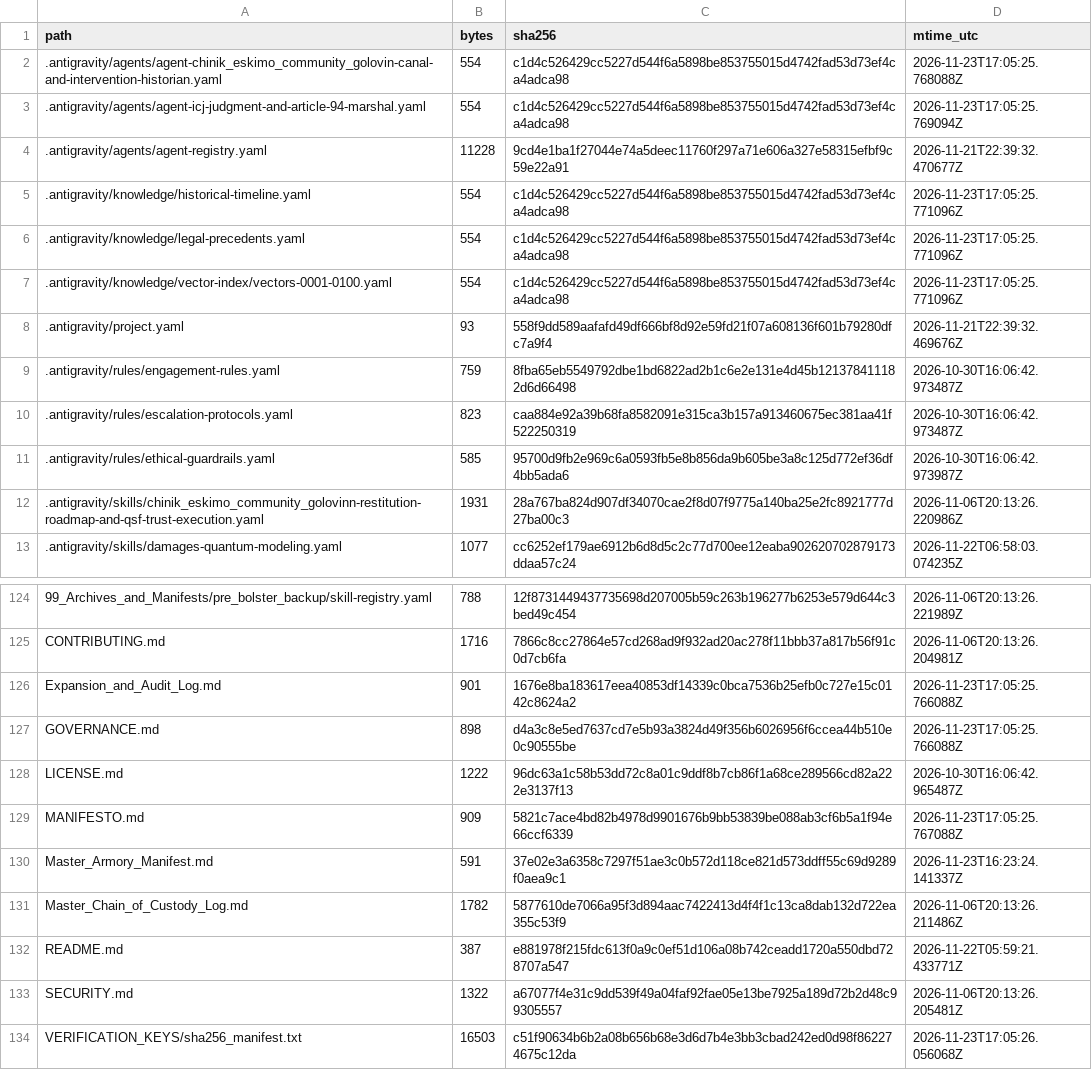
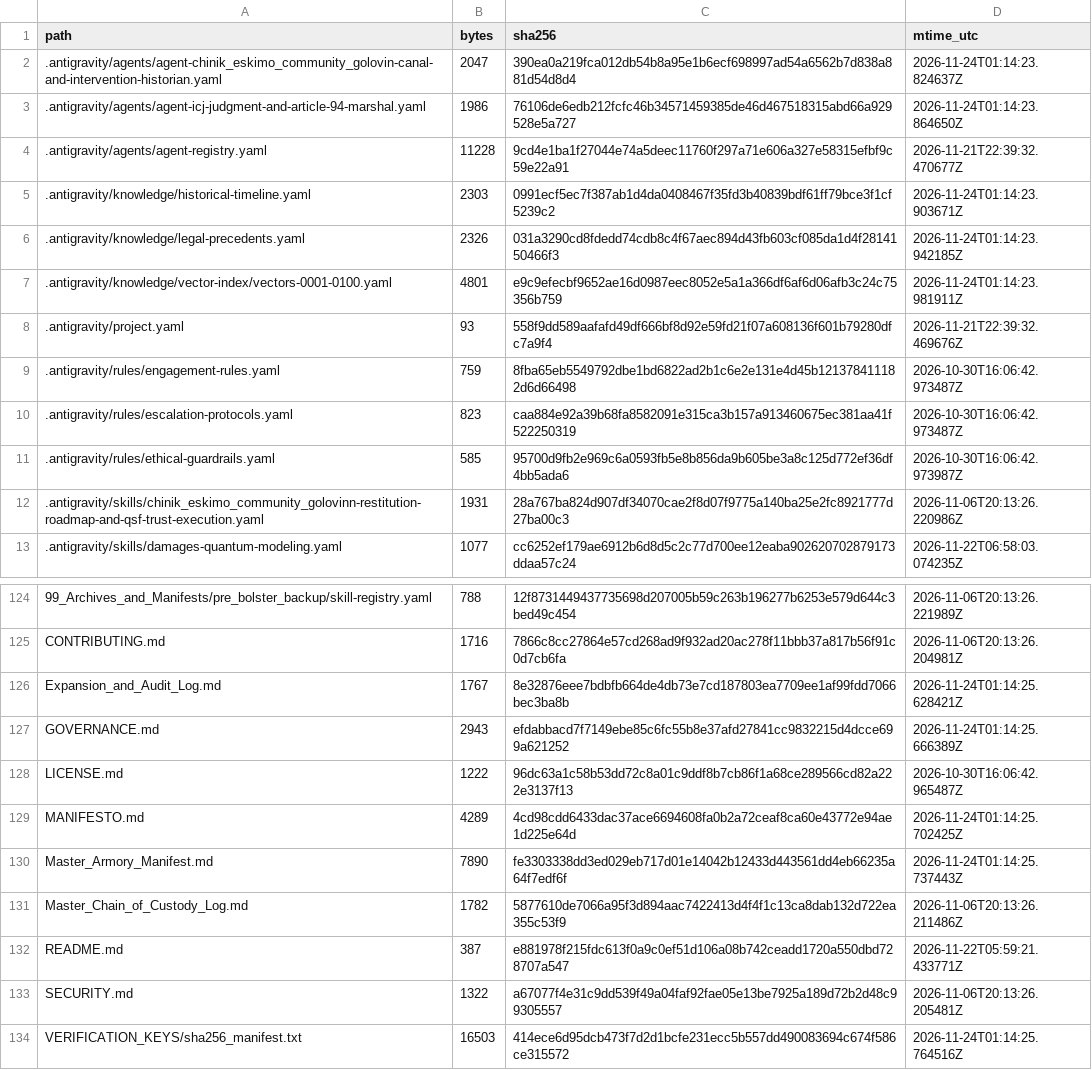
Before and after one commit to GlobalRestitutionAlliance/turtle-island-us-ak-chinik-eskimo-community-golovin-master-litigation, a CSV file: 99_Archives_and_Manifests/MANIFEST_SHA256.csv, drawn as a sheet; only a part is shown, gaps mark what is left out; the diff covers the shown part only.

```diff
--- a/99_Archives_and_Manifests/MANIFEST_SHA256.csv
+++ b/99_Archives_and_Manifests/MANIFEST_SHA256.csv
@@ -1,8 +1,8 @@
 path,bytes,sha256,mtime_utc
-.antigravity/agents/agent-chinik_eskimo_community_golovin-canal-and-intervention-historian.yaml,554,c1d4c526429cc5227d544f6a5898be853755015d4742fad53d73ef4ca4adca98,2026-11-23T17:05:25.768088Z
-.antigravity/agents/agent-icj-judgment-and-article-94-marshal.yaml,554,c1d4c526429cc5227d544f6a5898be853755015d4742fad53d73ef4ca4adca98,2026-11-23T17:05:25.769094Z
+.antigravity/agents/agent-chinik_eskimo_community_golovin-canal-and-intervention-historian.yaml,2047,390ea0a219fca012db54b8a95e1b6ecf698997ad54a6562b7d838a881d54d8d4,2026-11-24T01:14:23.824637Z
+.antigravity/agents/agent-icj-judgment-and-article-94-marshal.yaml,1986,76106de6edb212fcfc46b34571459385de46d467518315abd66a929528e5a727,2026-11-24T01:14:23.864650Z
 .antigravity/agents/agent-registry.yaml,11228,9cd4e1ba1f27044e74a5deec11760f297a71e606a327e58315efbf9c59e22a91,2026-11-21T22:39:32.470677Z
-.antigravity/knowledge/historical-timeline.yaml,554,c1d4c526429cc5227d544f6a5898be853755015d4742fad53d73ef4ca4adca98,2026-11-23T17:05:25.771096Z
-.antigravity/knowledge/legal-precedents.yaml,554,c1d4c526429cc5227d544f6a5898be853755015d4742fad53d73ef4ca4adca98,2026-11-23T17:05:25.771096Z
-.antigravity/knowledge/vector-index/vectors-0001-0100.yaml,554,c1d4c526429cc5227d544f6a5898be853755015d4742fad53d73ef4ca4adca98,2026-11-23T17:05:25.771096Z
+.antigravity/knowledge/historical-timeline.yaml,2303,0991ecf5ec7f387ab1d4da0408467f35fd3b40839bdf61ff79bce3f1cf5239c2,2026-11-24T01:14:23.903671Z
+.antigravity/knowledge/legal-precedents.yaml,2326,031a3290cd8fdedd74cdb8c4f67aec894d43fb603cf085da1d4f2814150466f3,2026-11-24T01:14:23.942185Z
+.antigravity/knowledge/vector-index/vectors-0001-0100.yaml,4801,e9c9efecbf9652ae16d0987eec8052e5a1a366df6af6d06afb3c24c75356b759,2026-11-24T01:14:23.981911Z
 .antigravity/project.yaml,93,558f9dd589aafafd49df666bf8d92e59fd21f07a608136f601b79280dfc7a9f4,2026-11-21T22:39:32.469676Z
@@ -125,7 +125,7 @@ path,bytes,sha256,mtime_utc
 CONTRIBUTING.md,1716,7866c8cc27864e57cd268ad9f932ad20ac278f11bbb37a817b56f91c0d7cb6fa,2026-11-06T20:13:26.204981Z
-Expansion_and_Audit_Log.md,901,1676e8ba183617eea40853df14339c0bca7536b25efb0c727e15c0142c8624a2,2026-11-23T17:05:25.766088Z
-GOVERNANCE.md,898,d4a3c8e5ed7637cd7e5b93a3824d49f356b6026956f6ccea44b510e0c90555be,2026-11-23T17:05:25.766088Z
+Expansion_and_Audit_Log.md,1767,8e32876eee7bdbfb664de4db73e7cd187803ea7709ee1af99fdd7066bec3ba8b,2026-11-24T01:14:25.628421Z
+GOVERNANCE.md,2943,efdabbacd7f7149ebe85c6fc55b8e37afd27841cc9832215d4dcce699a621252,2026-11-24T01:14:25.666389Z
 LICENSE.md,1222,96dc63a1c58b53dd72c8a01c9ddf8b7cb86f1a68ce289566cd82a222e3137f13,2026-10-30T16:06:42.965487Z
-MANIFESTO.md,909,5821c7ace4bd82b4978d9901676b9bb53839be088ab3cf6b5a1f94e66ccf6339,2026-11-23T17:05:25.767088Z
-Master_Armory_Manifest.md,591,37e02e3a6358c7297f51ae3c0b572d118ce821d573ddff55c69d9289f0aea9c1,2026-11-23T16:23:24.141337Z
+MANIFESTO.md,4289,4cd98cdd6433dac37ace6694608fa0b2a72ceaf8ca60e43772e94ae1d225e64d,2026-11-24T01:14:25.702425Z
+Master_Armory_Manifest.md,7890,fe3303338dd3ed029eb717d01e14042b12433d443561dd4eb66235a64f7edf6f,2026-11-24T01:14:25.737443Z
 Master_Chain_of_Custody_Log.md,1782,5877610de7066a95f3d894aac7422413d4f4f1c13ca8dab132d722ea355c53f9,2026-11-06T20:13:26.211486Z
@@ -133,2 +133,2 @@ README.md,387,e881978f215fdc613f0a9c0ef51d106a08b742ceadd1720a550dbd728707a547,2
 SECURITY.md,1322,a67077f4e31c9dd539f49a04faf92fae05e13be7925a189d72b2d48c99305557,2026-11-06T20:13:26.205481Z
-VERIFICATION_KEYS/sha256_manifest.txt,16503,c51f90634b6b2a08b656b68e3d6d7b4e3bb3cbad242ed0d98f862274675c12da,2026-11-23T17:05:26.056068Z
+VERIFICATION_KEYS/sha256_manifest.txt,16503,414ece6d95dcb473f7d2d1bcfe231ecc5b557dd490083694c674f586ce315572,2026-11-24T01:14:25.764516Z
```
Also changed, not shown: 81 edited cells elsewhere in this file, 37 other files.
